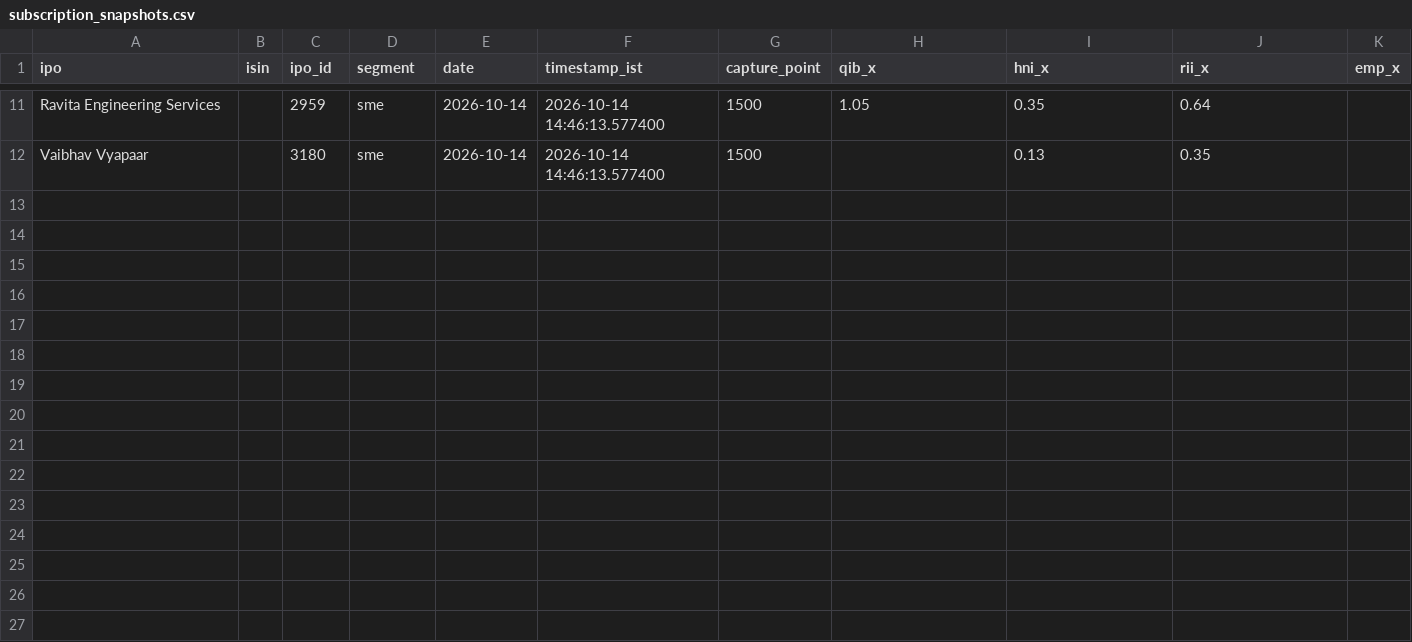
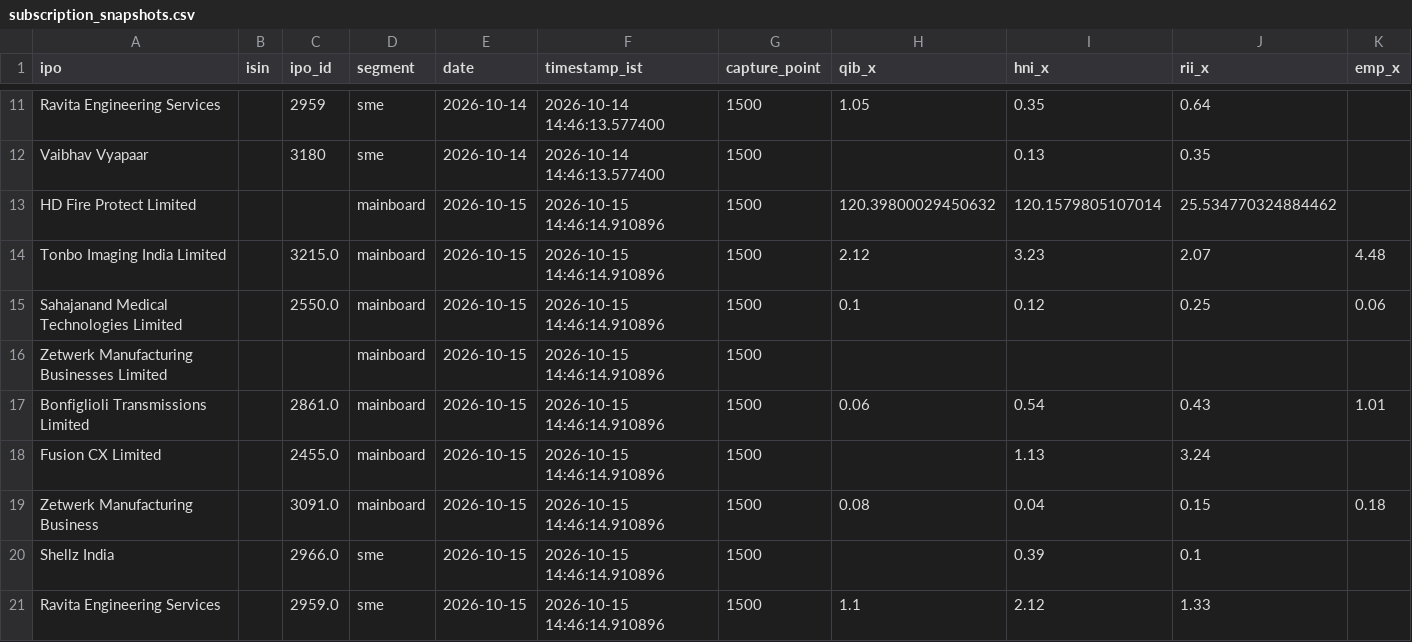
Before and after one commit to AshishKohar1/ipo-agent, a CSV file: data/subscription_snapshots.csv, drawn as a sheet; only a part is shown, gaps mark what is left out; rows hold the shown columns only; the diff names each change by its address in the sheet, - before the commit and + after, or states it on an @@ line.

```diff
--- a/data/subscription_snapshots.csv
+++ b/data/subscription_snapshots.csv
+row 13: HD Fire Protect Limited |  |  | mainboard | 2026-10-15 | 2026-10-15 14:46:14.910896 | 1500 | 120.39800029450632 | 120.1579805107014 | 25.534770324884462
+row 14: Tonbo Imaging India Limited |  | 3215.0 | mainboard | 2026-10-15 | 2026-10-15 14:46:14.910896 | 1500 | 2.12 | 3.23 | 2.07 | 4.48
+row 15: Sahajanand Medical Technologies Limited |  | 2550.0 | mainboard | 2026-10-15 | 2026-10-15 14:46:14.910896 | 1500 | 0.1 | 0.12 | 0.25 | 0.06
+row 16: Zetwerk Manufacturing Businesses Limited |  |  | mainboard | 2026-10-15 | 2026-10-15 14:46:14.910896 | 1500
+row 17: Bonfiglioli Transmissions Limited |  | 2861.0 | mainboard | 2026-10-15 | 2026-10-15 14:46:14.910896 | 1500 | 0.06 | 0.54 | 0.43 | 1.01
+row 18: Fusion CX Limited |  | 2455.0 | mainboard | 2026-10-15 | 2026-10-15 14:46:14.910896 | 1500 |  | 1.13 | 3.24
+row 19: Zetwerk Manufacturing Business |  | 3091.0 | mainboard | 2026-10-15 | 2026-10-15 14:46:14.910896 | 1500 | 0.08 | 0.04 | 0.15 | 0.18
+row 20: Shellz India |  | 2966.0 | sme | 2026-10-15 | 2026-10-15 14:46:14.910896 | 1500 |  | 0.39 | 0.1
+row 21: Ravita Engineering Services |  | 2959.0 | sme | 2026-10-15 | 2026-10-15 14:46:14.910896 | 1500 | 1.1 | 2.12 | 1.33
```
Also changed, not shown: data/live_fetch_log.csv, data/live_run_markers.csv, 3 other files.
